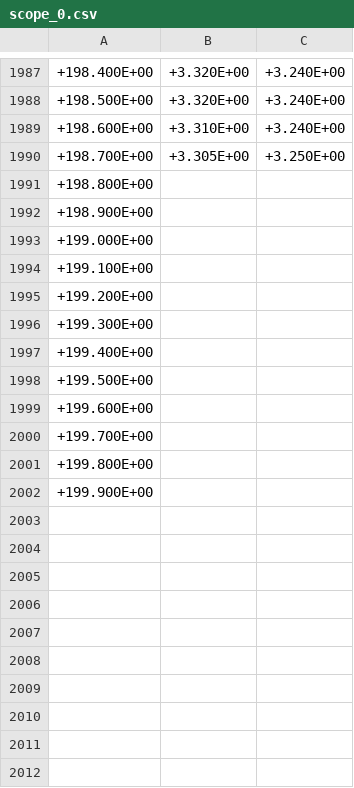
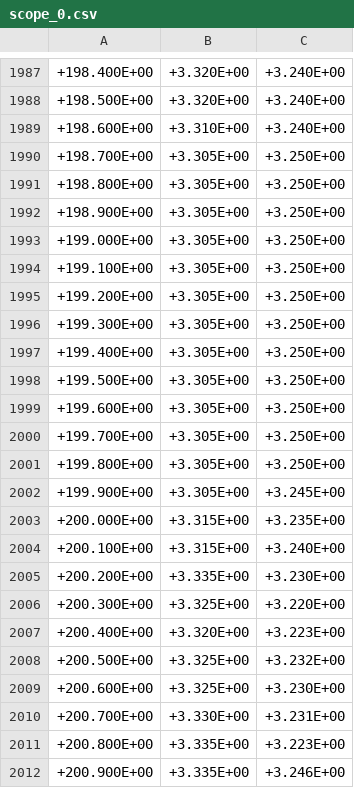
Before and after one commit to DejavuITA/LAB4, a CSV file: E06/dati/scope_0.csv, drawn as a sheet; only a part is shown, gaps mark what is left out; the diff names each change by its address in the sheet, - before the commit and + after, or states it on an @@ line.

```diff
--- a/E06/dati/scope_0.csv
+++ b/E06/dati/scope_0.csv
-B1991:B2002: (empty)
+B1991:B2002: +3.305E+00
-C1991:C2001: (empty)
+C1991:C2001: +3.250E+00
-C2002: (empty)
+C2002: +3.245E+00
+row 2003: +200.000E+00 | +3.315E+00 | +3.235E+00
+row 2004: +200.100E+00 | +3.315E+00 | +3.240E+00
+row 2005: +200.200E+00 | +3.335E+00 | +3.230E+00
+row 2006: +200.300E+00 | +3.325E+00 | +3.220E+00
+row 2007: +200.400E+00 | +3.320E+00 | +3.223E+00
+row 2008: +200.500E+00 | +3.325E+00 | +3.232E+00
+row 2009: +200.600E+00 | +3.325E+00 | +3.230E+00
+row 2010: +200.700E+00 | +3.330E+00 | +3.231E+00
+row 2011: +200.800E+00 | +3.335E+00 | +3.223E+00
+row 2012: +200.900E+00 | +3.335E+00 | +3.246E+00
```
Also changed, not shown: E06/dati/scope_1.csv, 3 other files.
